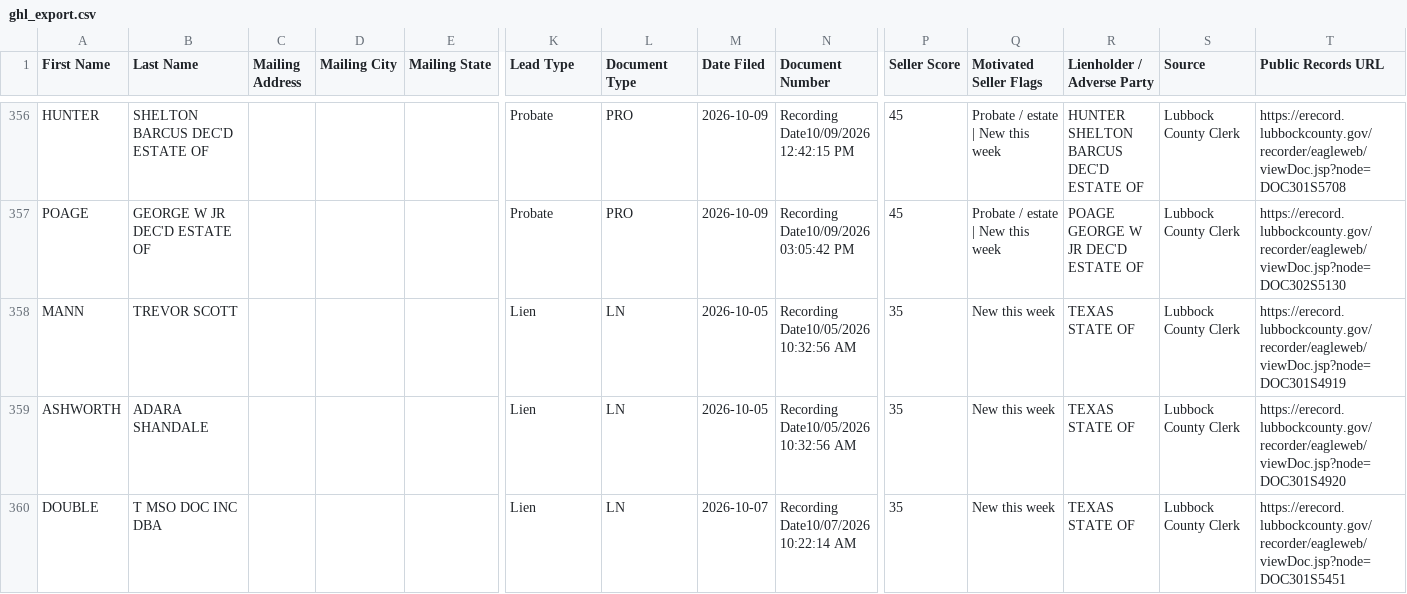
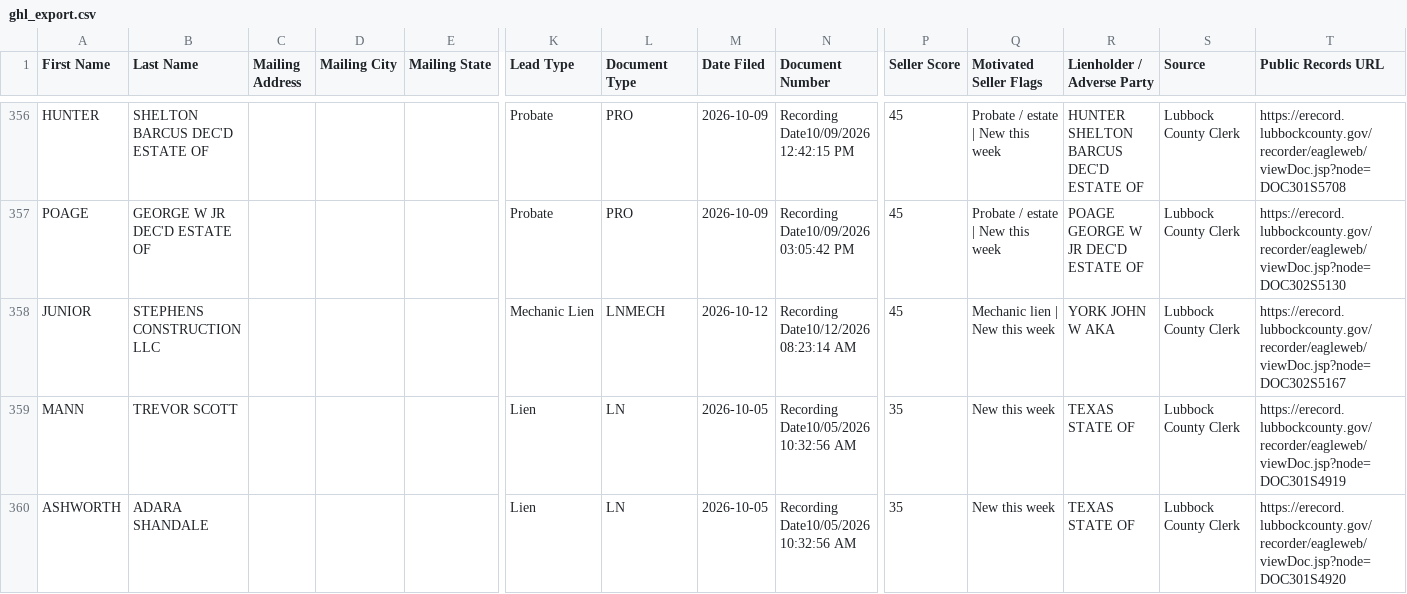
Before and after one commit to Electrumtexas/lubbock-intel, a CSV file: data/ghl_export.csv, drawn as a sheet; only a part is shown, gaps mark what is left out; the shorter side is filled out with more unchanged rows; rows hold the shown columns only; the diff names each change by its address in the sheet, - before the commit and + after, or states it on an @@ line.

```diff
--- a/data/ghl_export.csv
+++ b/data/ghl_export.csv
+row 358: JUNIOR | STEPHENS CONSTRUCTION LLC |  |  |  | Mechanic Lien | LNMECH | 2026-10-12 | Recording Date10/12/2026 08:23:14 AM | 45 | Mechanic lien | New this week | YORK JOHN W AKA | Lubbock County Clerk | https://erecord.lubbockcounty.gov/recorder/eagleweb/viewDoc.jsp?node=DOC302S5167
```
Also changed, not shown: 6 other files.
